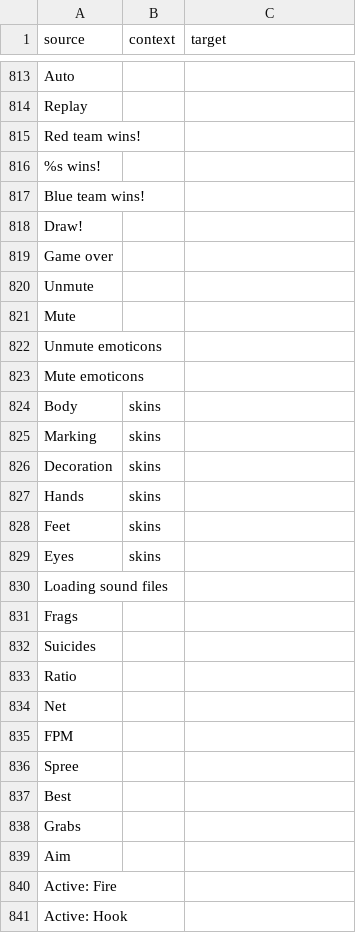
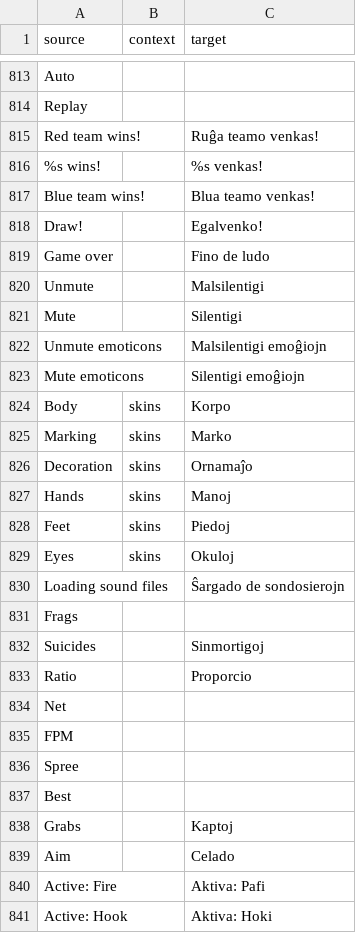
Before and after one commit to ddnet/ddnet-translations, a CSV file: ddnet/eo.csv, drawn as a sheet; only a part is shown, gaps mark what is left out; the diff covers the shown part only.

Commit message:
Translated using Weblate (Esperanto)
Currently translated at 65.7% (554 of 842 strings)

Translation: DDNet/DDNet
Translate-URL: https://hosted.weblate.org/projects/ddnet/ddnet/eo/

```diff
--- a/ddnet/eo.csv
+++ b/ddnet/eo.csv
@@ -814,21 +814,21 @@
 "Replay","",""
-"Red team wins!","",""
-"%s wins!","",""
-"Blue team wins!","",""
-"Draw!","",""
-"Game over","",""
-"Unmute","",""
-"Mute","",""
-"Unmute emoticons","",""
-"Mute emoticons","",""
-"Body","skins",""
-"Marking","skins",""
-"Decoration","skins",""
-"Hands","skins",""
-"Feet","skins",""
-"Eyes","skins",""
-"Loading sound files","",""
+"Red team wins!","","Ruĝa teamo venkas!"
+"%s wins!","","%s venkas!"
+"Blue team wins!","","Blua teamo venkas!"
+"Draw!","","Egalvenko!"
+"Game over","","Fino de ludo"
+"Unmute","","Malsilentigi"
+"Mute","","Silentigi"
+"Unmute emoticons","","Malsilentigi emoĝiojn"
+"Mute emoticons","","Silentigi emoĝiojn"
+"Body","skins","Korpo"
+"Marking","skins","Marko"
+"Decoration","skins","Ornamaĵo"
+"Hands","skins","Manoj"
+"Feet","skins","Piedoj"
+"Eyes","skins","Okuloj"
+"Loading sound files","","Ŝargado de sondosierojn"
 "Frags","",""
-"Suicides","",""
-"Ratio","",""
+"Suicides","","Sinmortigoj"
+"Ratio","","Proporcio"
 "Net","",""
@@ -837,5 +837,5 @@
 "Best","",""
-"Grabs","",""
-"Aim","",""
-"Active: Fire","",""
-"Active: Hook","",""
+"Grabs","","Kaptoj"
+"Aim","","Celado"
+"Active: Fire","","Aktiva: Pafi"
+"Active: Hook","","Aktiva: Hoki"
```
Also changed, not shown: 13 edited cells elsewhere in this file.
